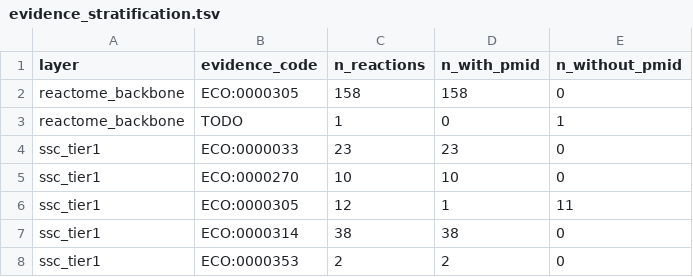
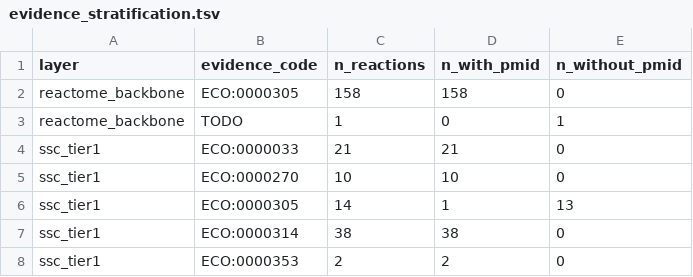
Before and after one commit to Nurtal/IDT_SSc_map, a TSV file: analysis/curation/evidence_stratification.tsv, drawn as a sheet.

```diff
--- a/analysis/curation/evidence_stratification.tsv
+++ b/analysis/curation/evidence_stratification.tsv
@@ -3,5 +3,5 @@ reactome_backbone	ECO:0000305	158	158	0
 reactome_backbone	TODO	1	0	1
-ssc_tier1	ECO:0000033	23	23	0
+ssc_tier1	ECO:0000033	21	21	0
 ssc_tier1	ECO:0000270	10	10	0
-ssc_tier1	ECO:0000305	12	1	11
+ssc_tier1	ECO:0000305	14	1	13
 ssc_tier1	ECO:0000314	38	38	0
```
Also changed, not shown: curation/annotations/reaction_evidence.tsv, curation/ssc_curated_reactions.tsv, 7 other files.
